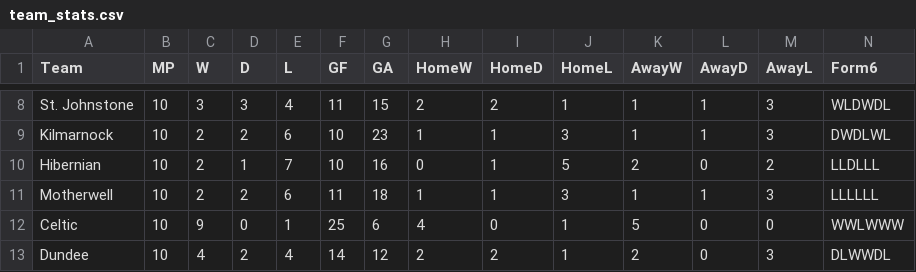
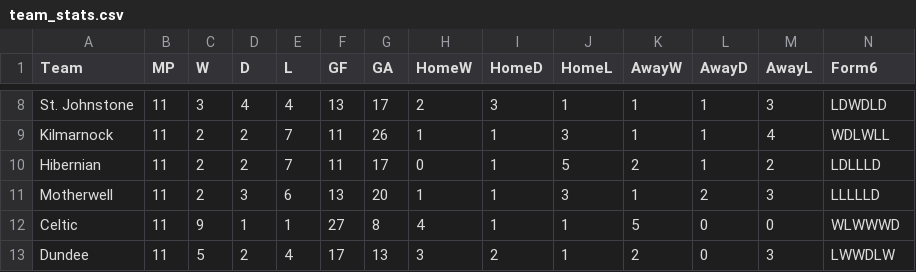
Before and after one commit to redrhino-dot/spl-forecast, a CSV file: team_stats.csv, drawn as a sheet; only a part is shown, gaps mark what is left out; the diff covers the shown part only; the diff names each change by its address in the sheet, - before the commit and + after, or states it on an @@ line.

```diff
--- a/team_stats.csv
+++ b/team_stats.csv
-B8:B13 (MP): 10
+B8:B13 (MP): 11
-D8 (D): 3
+D8 (D): 4
-F8 (GF): 11
+F8 (GF): 13
-G8 (GA): 15
+G8 (GA): 17
-I8 (HomeD): 2
+I8 (HomeD): 3
-N8 (Form6): WLDWDL
+N8 (Form6): LDWDLD
-E9 (L): 6
+E9 (L): 7
-F9:F10 (GF): 10
+F9:F10 (GF): 11
-G9 (GA): 23
+G9 (GA): 26
-M9 (AwayL): 3
+M9 (AwayL): 4
-N9 (Form6): DWDLWL
+N9 (Form6): WDLWLL
-D10 (D): 1
+D10 (D): 2
-G10 (GA): 16
+G10 (GA): 17
-L10 (AwayD): 0
+L10 (AwayD): 1
-N10 (Form6): LLDLLL
+N10 (Form6): LDLLLD
-D11 (D): 2
+D11 (D): 3
-F11 (GF): 11
+F11 (GF): 13
-G11 (GA): 18
+G11 (GA): 20
-L11 (AwayD): 1
+L11 (AwayD): 2
-N11 (Form6): LLLLLL
+N11 (Form6): LLLLLD
-D12 (D): 0
+D12 (D): 1
-F12 (GF): 25
+F12 (GF): 27
-G12 (GA): 6
+G12 (GA): 8
-I12 (HomeD): 0
+I12 (HomeD): 1
-N12 (Form6): WWLWWW
+N12 (Form6): WLWWWD
-C13 (W): 4
+C13 (W): 5
-F13 (GF): 14
+F13 (GF): 17
-G13 (GA): 12
+G13 (GA): 13
-H13 (HomeW): 2
+H13 (HomeW): 3
-N13 (Form6): DLWWDL
+N13 (Form6): LWWDLW
```
Also changed, not shown: 34 edited cells elsewhere in this file, results.csv, 2 other files.
